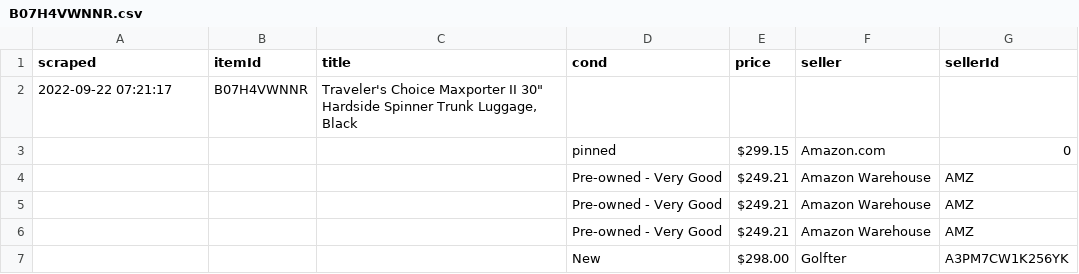
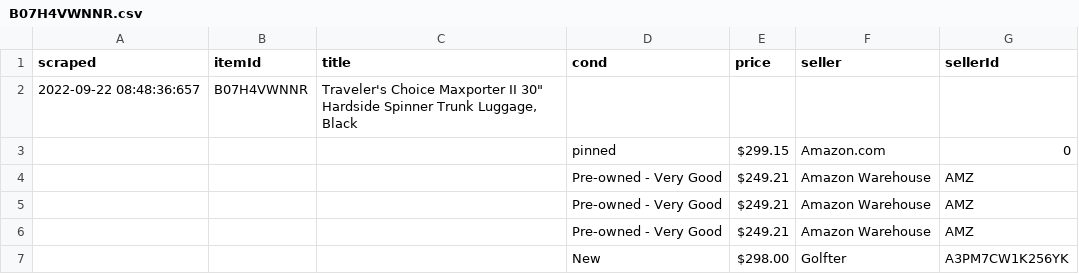
Before and after one commit to WeaVaer/amazon-scraper, a CSV file: output/B07H4VWNNR.csv, drawn as a sheet.

```diff
--- a/output/B07H4VWNNR.csv
+++ b/output/B07H4VWNNR.csv
@@ -1,3 +1,3 @@
 "scraped","itemId","title","cond","price","seller","sellerId"
-"2022-09-22 07:21:17","B07H4VWNNR","Traveler's Choice Maxporter II 30"" Hardside Spinner Trunk Luggage, Black",,,,
+"2022-09-22 08:48:36:657","B07H4VWNNR","Traveler's Choice Maxporter II 30"" Hardside Spinner Trunk Luggage, Black",,,,
 ,,,"pinned","$299.15","Amazon.com","0"
```
Also changed, not shown: output/B01GDJ2BH6.csv, output/B08L4SLBFN.csv, 2 other files.
